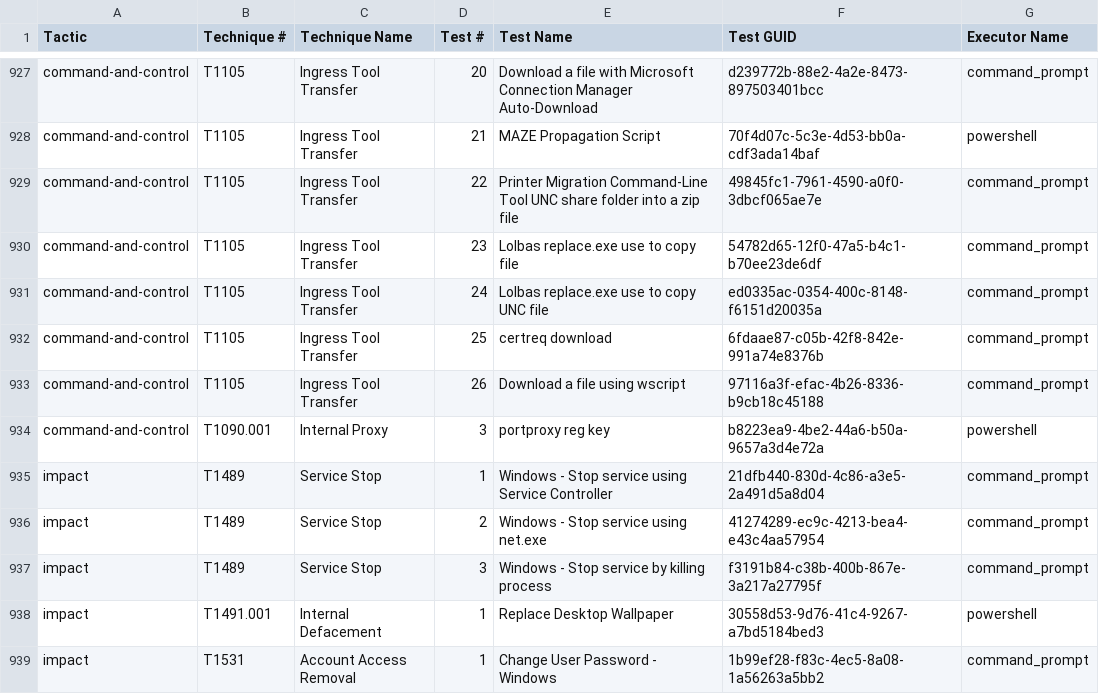
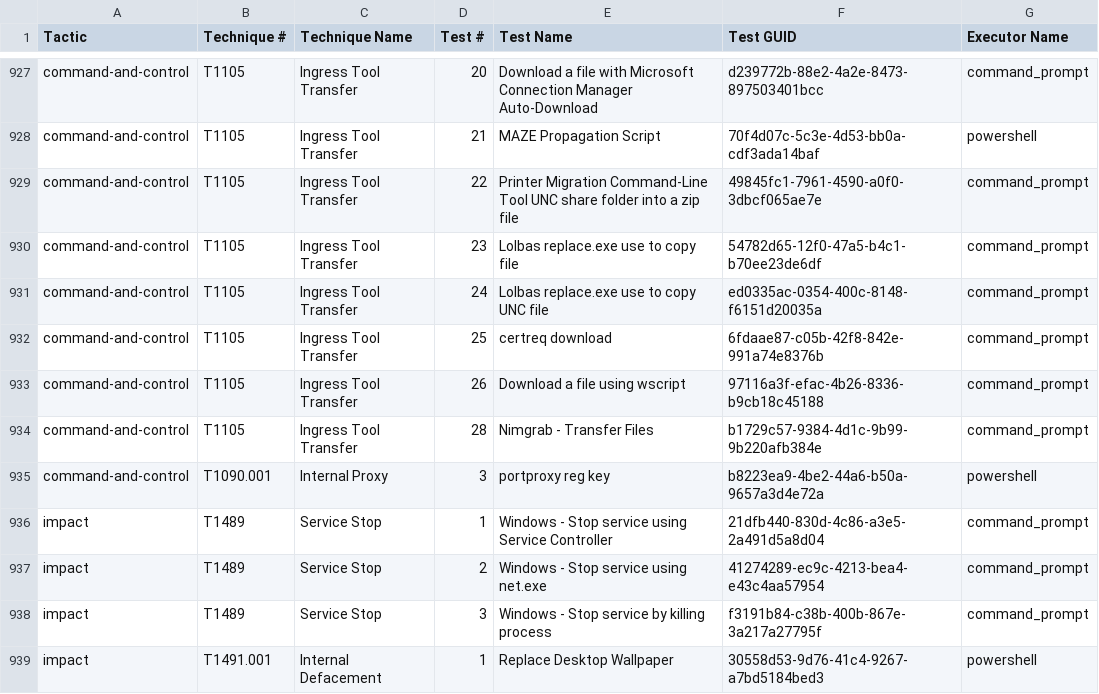
Before and after one commit to redcanaryco/atomic-red-team, a CSV file: atomics/Indexes/Indexes-CSV/windows-index.csv, drawn as a sheet; only a part is shown, gaps mark what is left out; the shorter side is filled out with more unchanged rows.

```diff
--- a/atomics/Indexes/Indexes-CSV/windows-index.csv
+++ b/atomics/Indexes/Indexes-CSV/windows-index.csv
@@ -933,2 +933,3 @@ command-and-control,T1105,Ingress Tool Transfer,25,certreq download,6fdaae87-c05
 command-and-control,T1105,Ingress Tool Transfer,26,Download a file using wscript,97116a3f-efac-4b26-8336-b9cb18c45188,command_prompt
+command-and-control,T1105,Ingress Tool Transfer,28,Nimgrab - Transfer Files,b1729c57-9384-4d1c-9b99-9b220afb384e,command_prompt
 command-and-control,T1090.001,Internal Proxy,3,portproxy reg key,b8223ea9-4be2-44a6-b50a-9657a3d4e72a,powershell
```
Also changed, not shown: atomics/Indexes/Indexes-CSV/index.csv, 4 other files.
